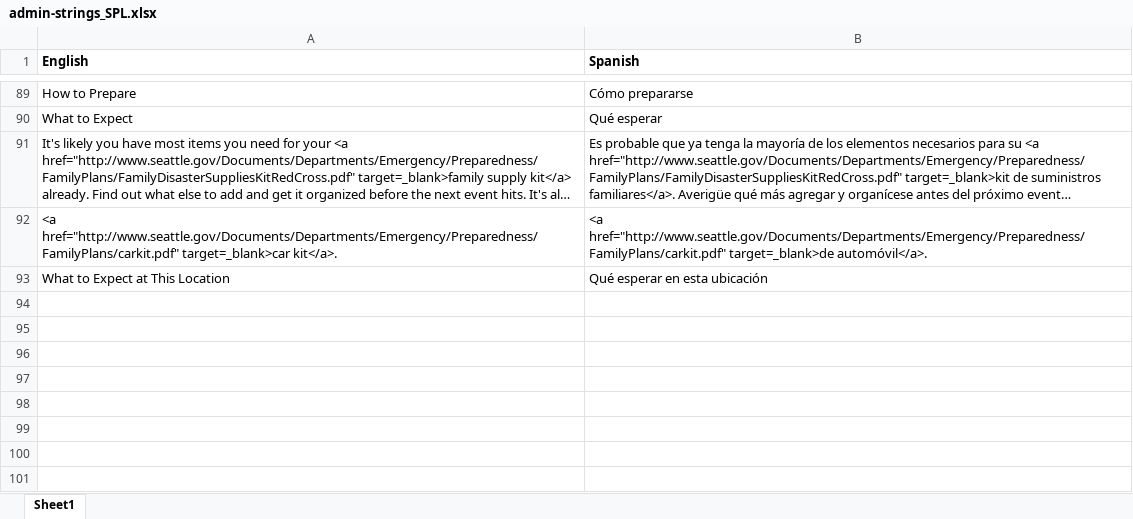
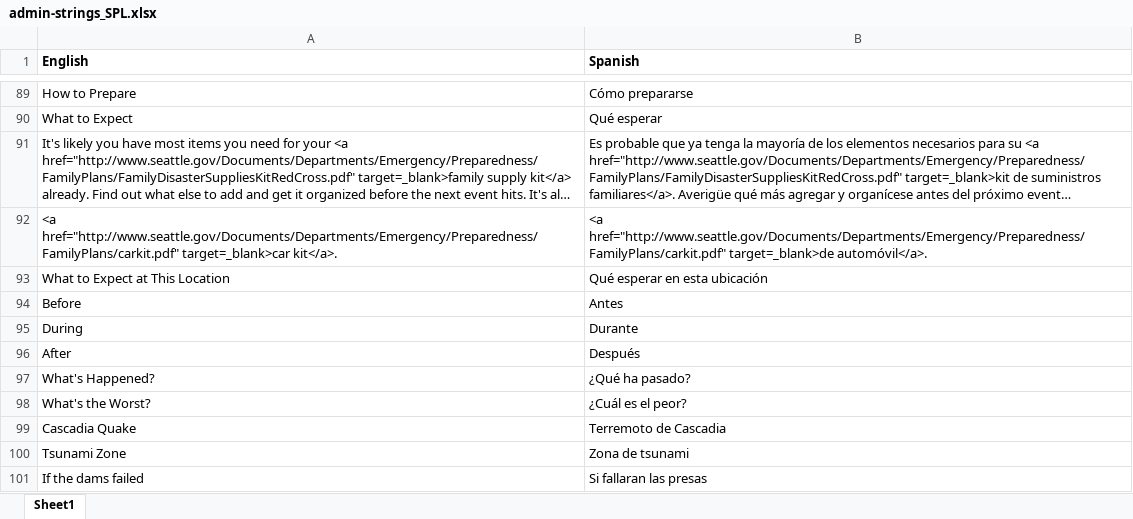
Before and after one commit to missoula-ready/seattle-ready, an Excel workbook: translations/SPL/admin-strings_SPL.xlsx, sheet Sheet1, drawn as a sheet; only a part is shown, gaps mark what is left out; long unchanged cells end in …; values as stored, in another font and other column widths than the file's, no borders; the diff names each change by its address in the sheet, - before the commit and + after, or states it on an @@ line.

```diff
--- a/translations/SPL/admin-strings_SPL.xlsx (sheet Sheet1)
+++ b/translations/SPL/admin-strings_SPL.xlsx (sheet Sheet1)
+row 94: Before | Antes
+row 95: During | Durante
+row 96: After | Después
+row 97: What's Happened? | ¿Qué ha pasado?
+row 98: What's the Worst? | ¿Cuál es el peor?
+row 99: Cascadia Quake | Terremoto de Cascadia
+row 100: Tsunami Zone | Zona de tsunami
+row 101: If the dams failed | Si fallaran las presas
```
Also changed, not shown: translations/RUS/admin-strings_RUS.xlsx, translations/SCH/admin-strings_SCH.xlsx, 8 other files.
